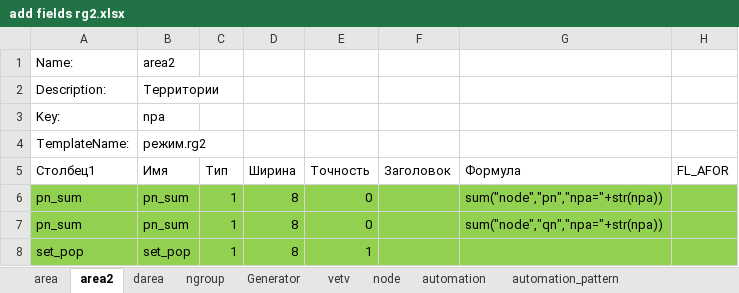
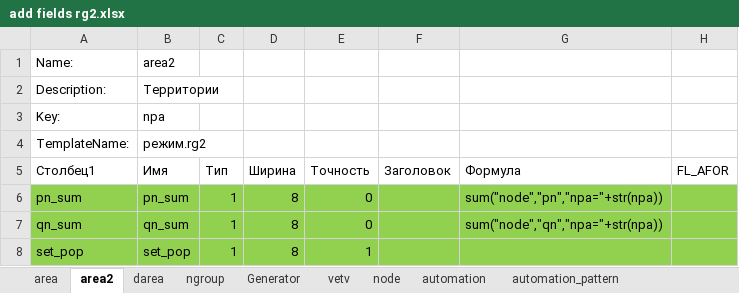
Before and after one commit to wia86/rastr_add, an Excel workbook: help/add fields rg2.xlsx, sheet area2, drawn as a sheet; only a part is shown; values as stored, in another font and other column widths than the file's, no borders; table styles not drawn; the diff names each change by its address in the sheet, - before the commit and + after, or states it on an @@ line.

```diff
--- a/help/add fields rg2.xlsx (sheet area2)
+++ b/help/add fields rg2.xlsx (sheet area2)
-A7 (Столбец1): pn_sum
+A7 (Столбец1): qn_sum
-B7 (Имя): pn_sum
+B7 (Имя): qn_sum
```
Also changed, not shown: sheet Generator, sheet area, 11 other files.
